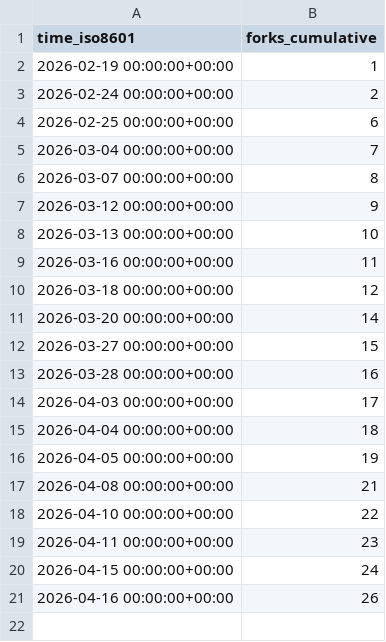
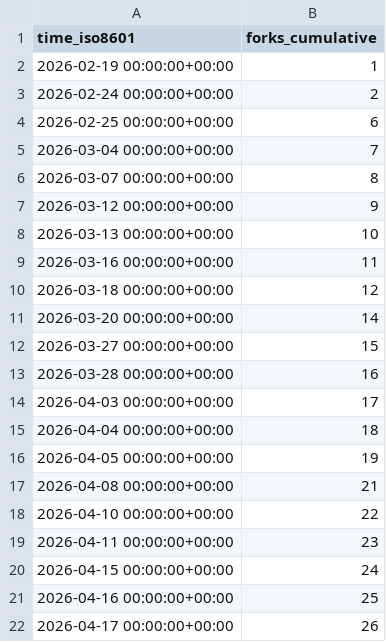
Before and after one commit to rodrnippoo/power-platform-skills, a CSV file: microsoft/power-platform-skills/ghrs-data/forks.csv, drawn as a sheet.

```diff
--- a/microsoft/power-platform-skills/ghrs-data/forks.csv
+++ b/microsoft/power-platform-skills/ghrs-data/forks.csv
@@ -20,2 +20,3 @@ time_iso8601,forks_cumulative
 2026-04-15 00:00:00+00:00,24
-2026-04-16 00:00:00+00:00,26
+2026-04-16 00:00:00+00:00,25
+2026-04-17 00:00:00+00:00,26
```
Also changed, not shown: microsoft/power-platform-skills/ghrs-data/stargazers.csv.
